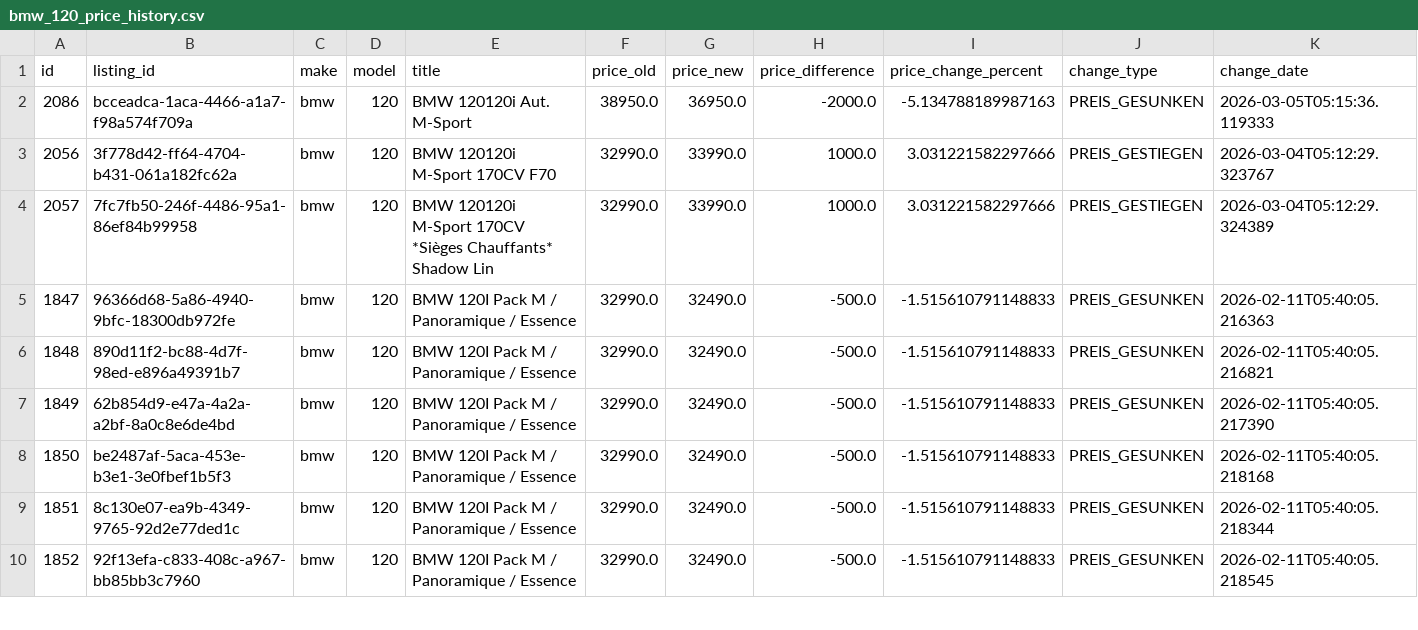
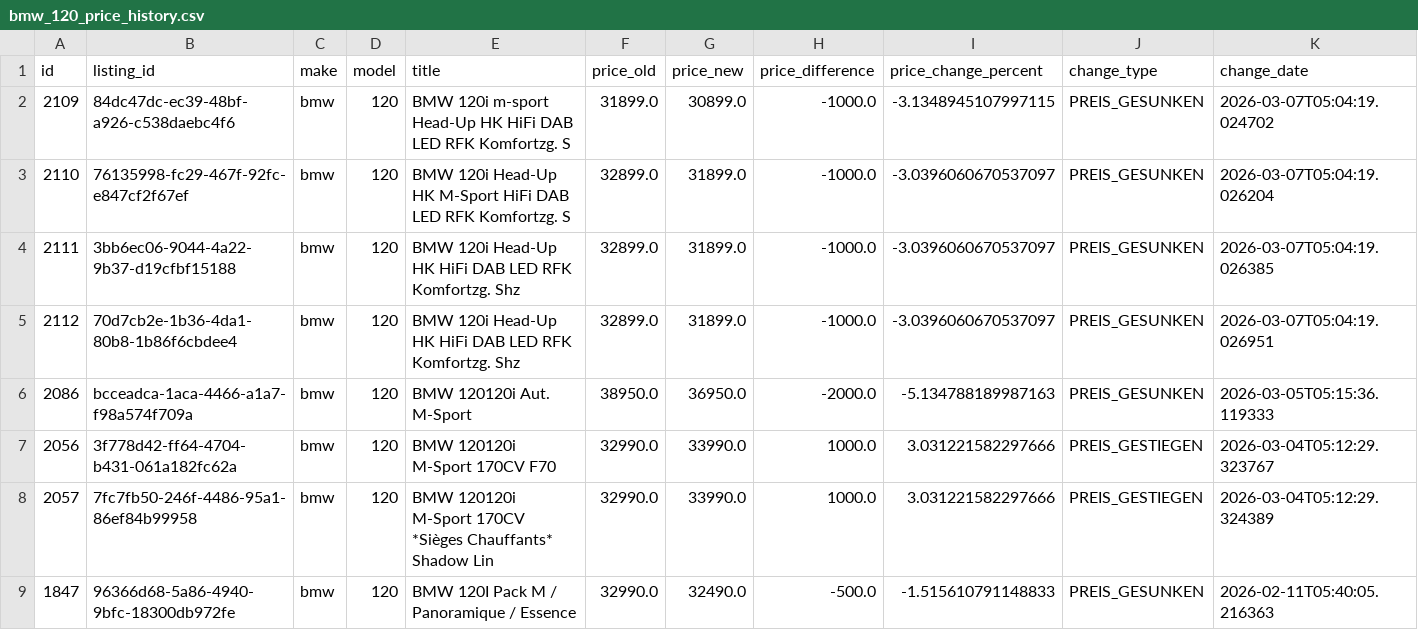
Before and after one commit to masterries/AutoAnalyse, a CSV file: scrapper/data/bmw_120_price_history.csv, drawn as a sheet; only a part is shown; the shorter side is filled out with more unchanged rows; rows hold the shown columns only; the diff names each change by its address in the sheet, - before the commit and + after, or states it on an @@ line.

```diff
--- a/scrapper/data/bmw_120_price_history.csv
+++ b/scrapper/data/bmw_120_price_history.csv
+row 2: 2109 | 84dc47dc-ec39-48bf-a926-c538daebc4f6 | bmw | 120 | BMW 120i m-sport Head-Up HK HiFi DAB LED RFK Komfortzg. S | 31899.0 | 30899.0 | -1000.0 | -3.1348945107997115 | PREIS_GESUNKEN | 2026-03-07T05:04:19.024702
+row 3: 2110 | 76135998-fc29-467f-92fc-e847cf2f67ef | bmw | 120 | BMW 120i Head-Up HK M-Sport HiFi DAB LED RFK Komfortzg. S | 32899.0 | 31899.0 | -1000.0 | -3.0396060670537097 | PREIS_GESUNKEN | 2026-03-07T05:04:19.026204
+row 4: 2111 | 3bb6ec06-9044-4a22-9b37-d19cfbf15188 | bmw | 120 | BMW 120i Head-Up HK HiFi DAB LED RFK Komfortzg. Shz | 32899.0 | 31899.0 | -1000.0 | -3.0396060670537097 | PREIS_GESUNKEN | 2026-03-07T05:04:19.026385
+row 5: 2112 | 70d7cb2e-1b36-4da1-80b8-1b86f6cbdee4 | bmw | 120 | BMW 120i Head-Up HK HiFi DAB LED RFK Komfortzg. Shz | 32899.0 | 31899.0 | -1000.0 | -3.0396060670537097 | PREIS_GESUNKEN | 2026-03-07T05:04:19.026951
```
Also changed, not shown: scrapper/data/audi_a3_listings.csv, scrapper/data/bmw_420_listings.csv, 54 other files.
